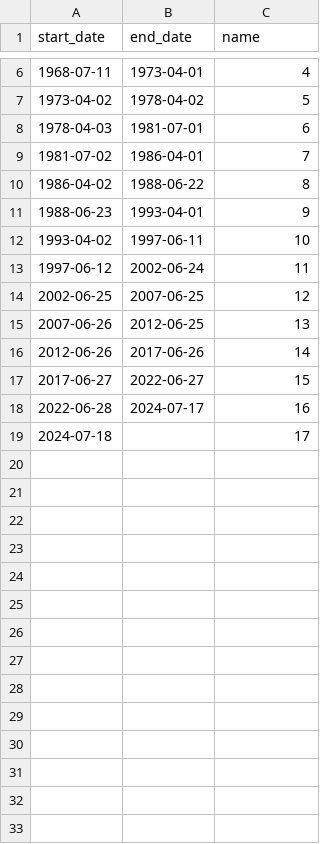
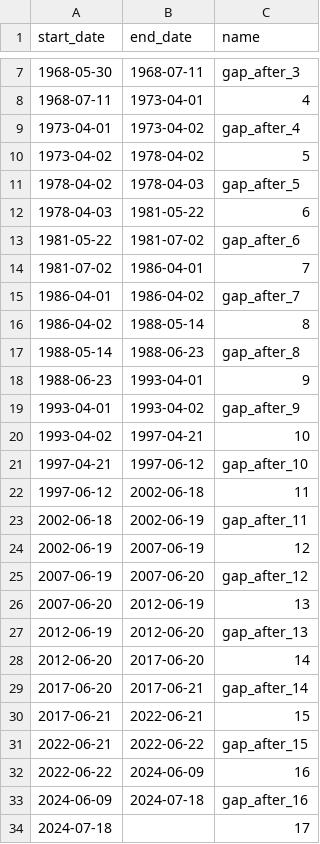
Before and after one commit to enarroied/french_towns_lakehouse, a CSV file: data_sources/dim_calendar/french_legislatures.csv, drawn as a sheet; only a part is shown, gaps mark what is left out; the diff covers the shown part only.

Commit message:
rerun  for political dates

```diff
--- a/data_sources/dim_calendar/french_legislatures.csv
+++ b/data_sources/dim_calendar/french_legislatures.csv
@@ -6,14 +7,28 @@ start_date,end_date,name
+1968-05-30,1968-07-11,gap_after_3
 1968-07-11,1973-04-01,4
+1973-04-01,1973-04-02,gap_after_4
 1973-04-02,1978-04-02,5
-1978-04-03,1981-07-01,6
+1978-04-02,1978-04-03,gap_after_5
+1978-04-03,1981-05-22,6
+1981-05-22,1981-07-02,gap_after_6
 1981-07-02,1986-04-01,7
-1986-04-02,1988-06-22,8
+1986-04-01,1986-04-02,gap_after_7
+1986-04-02,1988-05-14,8
+1988-05-14,1988-06-23,gap_after_8
 1988-06-23,1993-04-01,9
-1993-04-02,1997-06-11,10
-1997-06-12,2002-06-24,11
-2002-06-25,2007-06-25,12
-2007-06-26,2012-06-25,13
-2012-06-26,2017-06-26,14
-2017-06-27,2022-06-27,15
-2022-06-28,2024-07-17,16
+1993-04-01,1993-04-02,gap_after_9
+1993-04-02,1997-04-21,10
+1997-04-21,1997-06-12,gap_after_10
+1997-06-12,2002-06-18,11
+2002-06-18,2002-06-19,gap_after_11
+2002-06-19,2007-06-19,12
+2007-06-19,2007-06-20,gap_after_12
+2007-06-20,2012-06-19,13
+2012-06-19,2012-06-20,gap_after_13
+2012-06-20,2017-06-20,14
+2017-06-20,2017-06-21,gap_after_14
+2017-06-21,2022-06-21,15
+2022-06-21,2022-06-22,gap_after_15
+2022-06-22,2024-06-09,16
+2024-06-09,2024-07-18,gap_after_16
 2024-07-18,,17
```
Also changed, not shown: 2 added rows, 1 removed row and 2 edited cells elsewhere in this file, data_sources/dim_calendar/french_presidents.csv, data_sources/dim_calendar/french_prime_ministers.csv, 1 other file.
